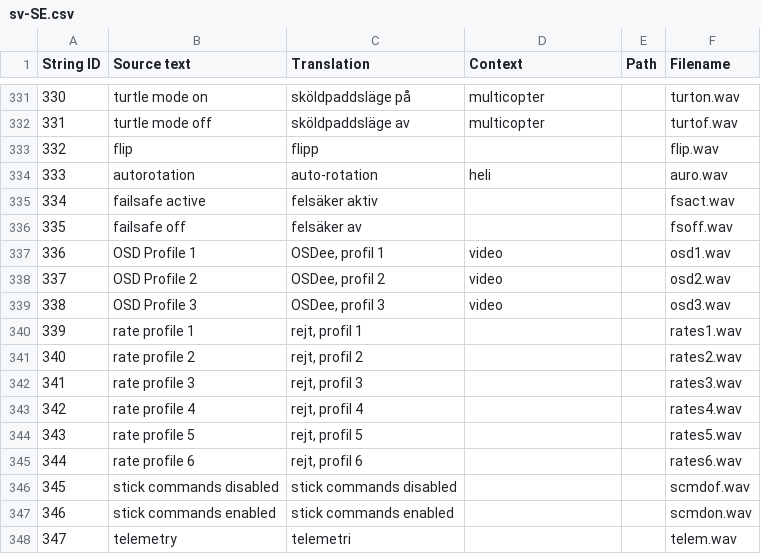
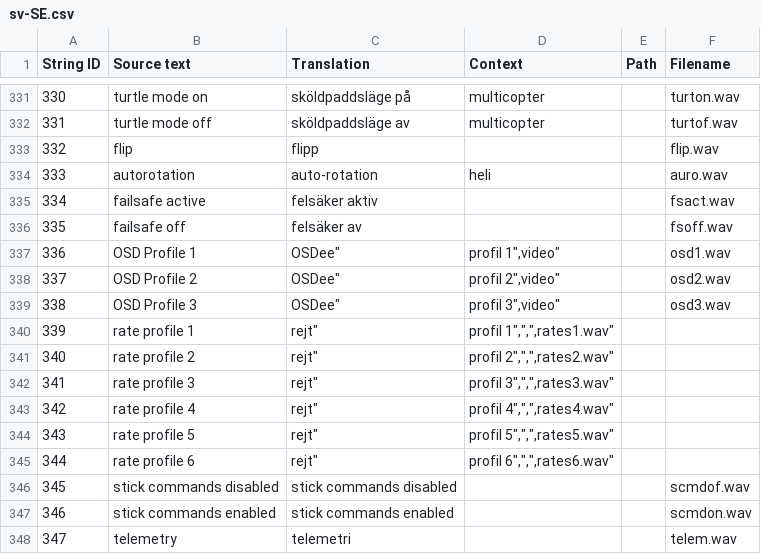
Before and after one commit to EdgeTX/edgetx-sdcard-sounds, a CSV file: voices/sv-SE.csv, drawn as a sheet; only a part is shown, gaps mark what is left out; the diff names each change by its address in the sheet, - before the commit and + after, or states it on an @@ line.

```diff
--- a/voices/sv-SE.csv
+++ b/voices/sv-SE.csv
-C337 (Translation): OSDee, profil 1
+C337 (Translation): OSDee"
-D337 (Context): video
+D337 (Context): profil 1",video"
-C338 (Translation): OSDee, profil 2
+C338 (Translation): OSDee"
-D338 (Context): video
+D338 (Context): profil 2",video"
-C339 (Translation): OSDee, profil 3
+C339 (Translation): OSDee"
-D339 (Context): video
+D339 (Context): profil 3",video"
-C340 (Translation): rejt, profil 1
+C340 (Translation): rejt"
-D340 (Context): (empty)
+D340 (Context): profil 1",",",rates1.wav"
-F340 (Filename): rates1.wav
+F340 (Filename): (empty)
-C341 (Translation): rejt, profil 2
+C341 (Translation): rejt"
-D341 (Context): (empty)
+D341 (Context): profil 2",",",rates2.wav"
-F341 (Filename): rates2.wav
+F341 (Filename): (empty)
-C342 (Translation): rejt, profil 3
+C342 (Translation): rejt"
-D342 (Context): (empty)
+D342 (Context): profil 3",",",rates3.wav"
-F342 (Filename): rates3.wav
+F342 (Filename): (empty)
-C343 (Translation): rejt, profil 4
+C343 (Translation): rejt"
-D343 (Context): (empty)
+D343 (Context): profil 4",",",rates4.wav"
-F343 (Filename): rates4.wav
+F343 (Filename): (empty)
-C344 (Translation): rejt, profil 5
+C344 (Translation): rejt"
-D344 (Context): (empty)
+D344 (Context): profil 5",",",rates5.wav"
-F344 (Filename): rates5.wav
+F344 (Filename): (empty)
-C345 (Translation): rejt, profil 6
+C345 (Translation): rejt"
-D345 (Context): (empty)
+D345 (Context): profil 6",",",rates6.wav"
-F345 (Filename): rates6.wav
+F345 (Filename): (empty)
```
Also changed, not shown: voices/sv-SE_scripts.csv.
